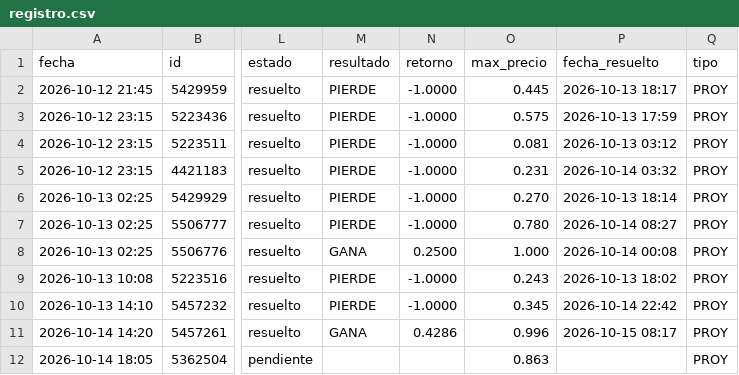
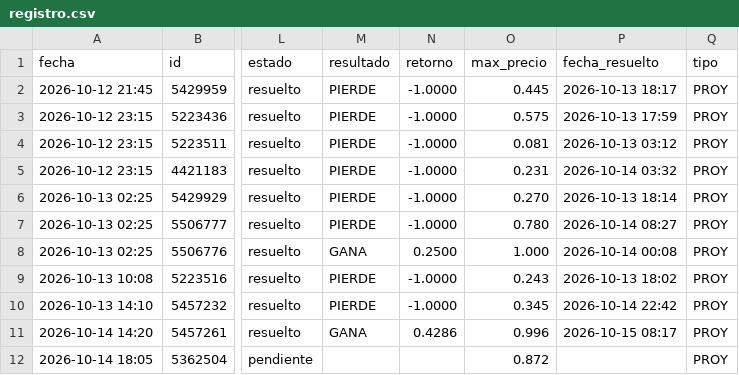
Before and after one commit to MiltonRoa/poly-reglas, a CSV file: registro.csv, drawn as a sheet; only a part is shown, gaps mark what is left out; the diff names each change by its address in the sheet, - before the commit and + after, or states it on an @@ line.

```diff
--- a/registro.csv
+++ b/registro.csv
-O12 (max_precio): 0.863
+O12 (max_precio): 0.872
```
Also changed, not shown: 4 other files.
